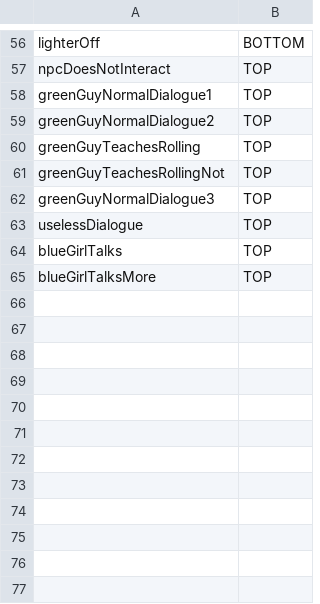
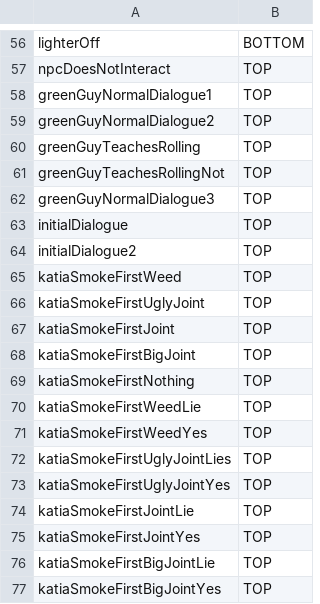
Before and after one commit to tiborschneider/hangin, a CSV file: app/src/main/res/raw/dialogue.csv, drawn as a sheet; only a part is shown, gaps mark what is left out.

Commit message:
added initial Dialogue

```diff
--- a/app/src/main/res/raw/dialogue.csv
+++ b/app/src/main/res/raw/dialogue.csv
@@ -62,4 +62,16 @@ greenGuyTeachesRollingNot;TOP
 greenGuyNormalDialogue3;TOP
-uselessDialogue;TOP
-blueGirlTalks;TOP
-blueGirlTalksMore;TOP
+initialDialogue;TOP
+initialDialogue2;TOP
+katiaSmokeFirstWeed;TOP
+katiaSmokeFirstUglyJoint;TOP
+katiaSmokeFirstJoint;TOP
+katiaSmokeFirstBigJoint;TOP
+katiaSmokeFirstNothing;TOP
+katiaSmokeFirstWeedLie;TOP
+katiaSmokeFirstWeedYes;TOP
+katiaSmokeFirstUglyJointLies;TOP
+katiaSmokeFirstUglyJointYes;TOP
+katiaSmokeFirstJointLie;TOP
+katiaSmokeFirstJointYes;TOP
+katiaSmokeFirstBigJointLie;TOP
+katiaSmokeFirstBigJointYes;TOP
```
Also changed, not shown: app/src/main/res/raw/dialogue_reply.csv, app/src/main/res/raw/dialogue_text.csv, 26 other files.
